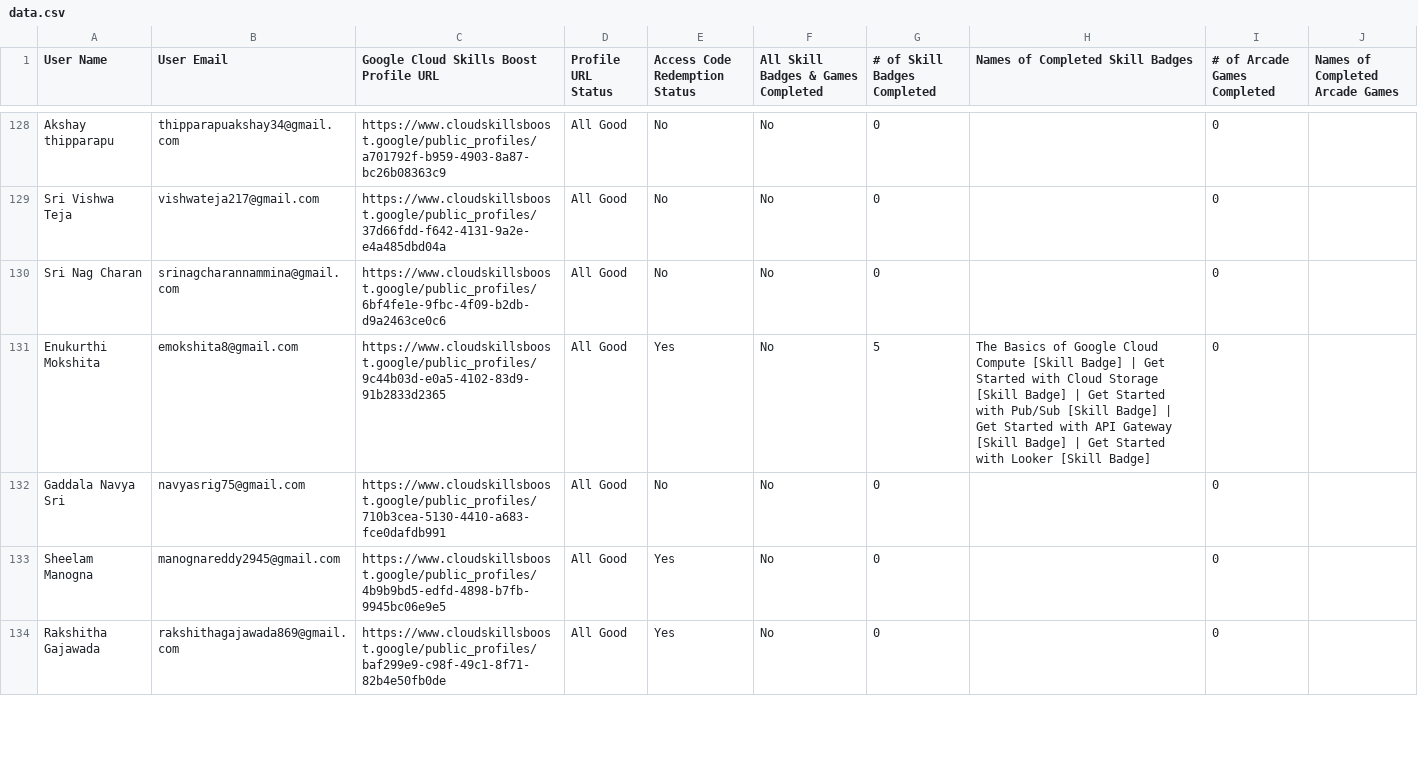
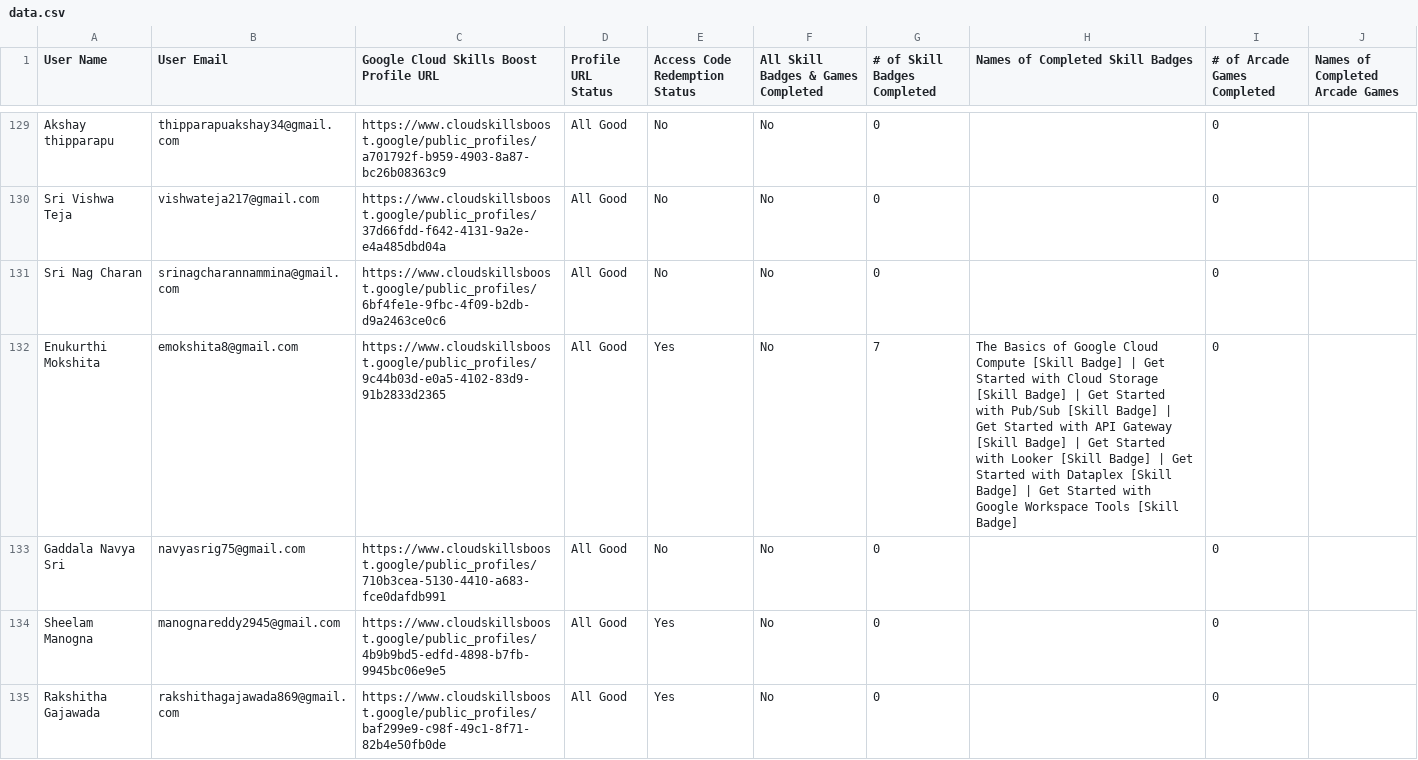
Before and after one commit to renaissance0ne/google_cloud_study_jams_2K25-26, a CSV file: public/data.csv, drawn as a sheet; only a part is shown, gaps mark what is left out; the diff covers the shown part only.

Commit message:
22nd OCT

```diff
--- a/public/data.csv
+++ b/public/data.csv
@@ -130,3 +131,3 @@ User Name,User Email,Google Cloud Skills Boost Profile URL,Profile URL Status,Ac
 "Sri Nag Charan","srinagcharannammina@gmail.com","https://www.cloudskillsboost.google/public_profiles/6bf4fe1e-9fbc-4f09-b2db-d9a2463ce0c6","All Good","No","No",0,"",0,""
-"Enukurthi Mokshita","emokshita8@gmail.com","https://www.cloudskillsboost.google/public_profiles/9c44b03d-e0a5-4102-83d9-91b2833d2365","All Good","Yes","No",5,"The Basics of Google Cloud Compute [Skill Badge] | Get Started with Cloud Storage [Skill Badge] | Get Started with Pub/Sub [Skill Badge] | Get Started with API Gateway [Skill Badge] | Get Started with Looker [Skill Badge]",0,""
+"Enukurthi Mokshita","emokshita8@gmail.com","https://www.cloudskillsboost.google/public_profiles/9c44b03d-e0a5-4102-83d9-91b2833d2365","All Good","Yes","No",7,"The Basics of Google Cloud Compute [Skill Badge] | Get Started with Cloud Storage [Skill Badge] | Get Started with Pub/Sub [Skill Badge] | Get Started with API Gateway [Skill Badge] | Get Started with Looker [Skill Badge] | Get Started with Dataplex [Skill Badge] | Get Started with Google Workspace Tools [Skill Badge]",0,""
 "Gaddala Navya Sri","navyasrig75@gmail.com","https://www.cloudskillsboost.google/public_profiles/710b3cea-5130-4410-a683-fce0dafdb991","All Good","No","No",0,"",0,""
```
Also changed, not shown: 1 added row and 68 edited cells elsewhere in this file.
